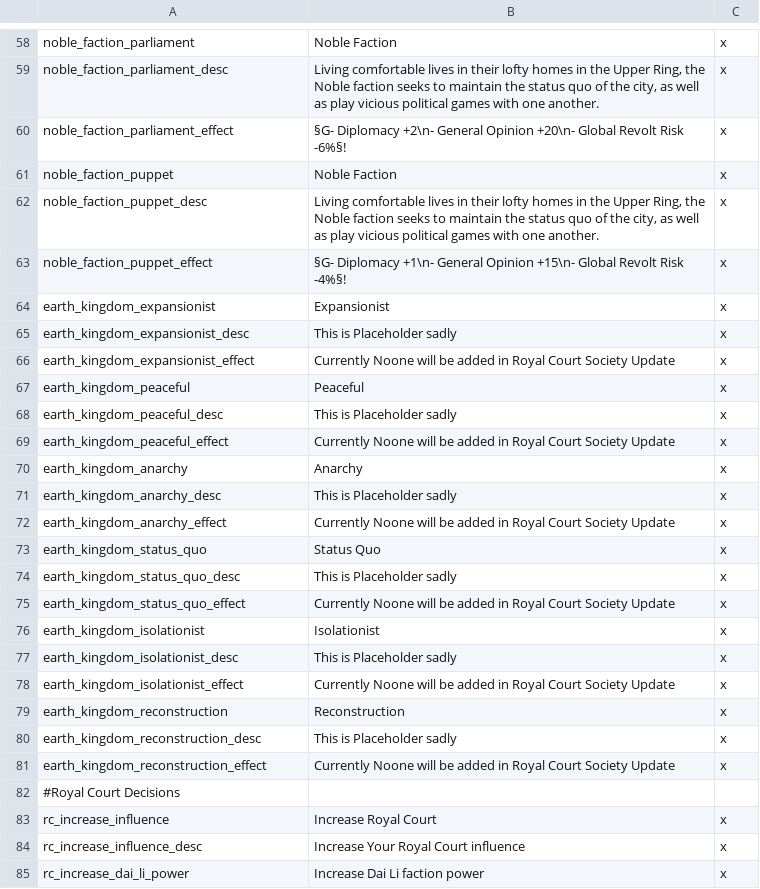
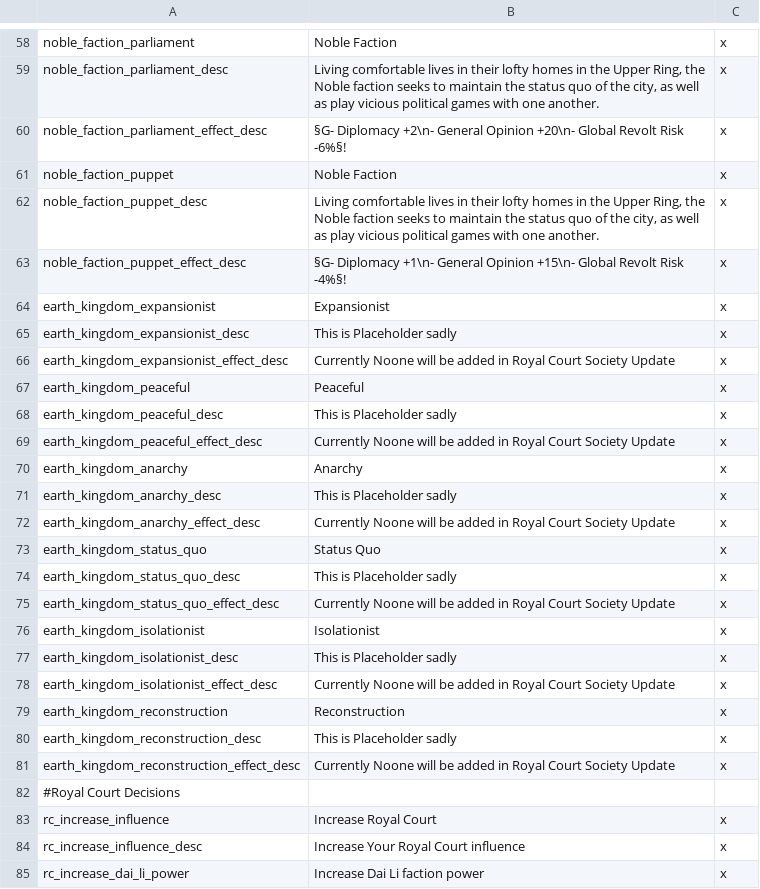
Before and after one commit to Rystic/ATLA-restored, a CSV file: avatar - four nations restored/localisation/ek_offmap.csv, drawn as a sheet; only a part is shown, gaps mark what is left out; the diff covers the shown part only.

```diff
--- a/avatar - four nations restored/localisation/ek_offmap.csv
+++ b/avatar - four nations restored/localisation/ek_offmap.csv
@@ -59,24 +59,24 @@ noble_faction_parliament;Noble Faction;x
 noble_faction_parliament_desc;Living comfortable lives in their lofty homes in the Upper Ring, the Noble faction seeks to maintain the status quo of the city, as well as play vicious political games with one another.;x
-noble_faction_parliament_effect;§G- Diplomacy +2\n- General Opinion +20\n- Global Revolt Risk -6%§!;x
+noble_faction_parliament_effect_desc;§G- Diplomacy +2\n- General Opinion +20\n- Global Revolt Risk -6%§!;x
 noble_faction_puppet;Noble Faction;x
 noble_faction_puppet_desc;Living comfortable lives in their lofty homes in the Upper Ring, the Noble faction seeks to maintain the status quo of the city, as well as play vicious political games with one another.;x
-noble_faction_puppet_effect;§G- Diplomacy +1\n- General Opinion +15\n- Global Revolt Risk -4%§!;x
+noble_faction_puppet_effect_desc;§G- Diplomacy +1\n- General Opinion +15\n- Global Revolt Risk -4%§!;x
 earth_kingdom_expansionist;Expansionist;x
 earth_kingdom_expansionist_desc;This is Placeholder sadly;x
-earth_kingdom_expansionist_effect;Currently Noone will be added in Royal Court Society Update;x
+earth_kingdom_expansionist_effect_desc;Currently Noone will be added in Royal Court Society Update;x
 earth_kingdom_peaceful;Peaceful;x
 earth_kingdom_peaceful_desc;This is Placeholder sadly;x
-earth_kingdom_peaceful_effect;Currently Noone will be added in Royal Court Society Update;x
+earth_kingdom_peaceful_effect_desc;Currently Noone will be added in Royal Court Society Update;x
 earth_kingdom_anarchy;Anarchy;x
 earth_kingdom_anarchy_desc;This is Placeholder sadly;x
-earth_kingdom_anarchy_effect;Currently Noone will be added in Royal Court Society Update;x
+earth_kingdom_anarchy_effect_desc;Currently Noone will be added in Royal Court Society Update;x
 earth_kingdom_status_quo;Status Quo;x
 earth_kingdom_status_quo_desc;This is Placeholder sadly;x
-earth_kingdom_status_quo_effect;Currently Noone will be added in Royal Court Society Update;x
+earth_kingdom_status_quo_effect_desc;Currently Noone will be added in Royal Court Society Update;x
 earth_kingdom_isolationist;Isolationist;x
 earth_kingdom_isolationist_desc;This is Placeholder sadly;x
-earth_kingdom_isolationist_effect;Currently Noone will be added in Royal Court Society Update;x
+earth_kingdom_isolationist_effect_desc;Currently Noone will be added in Royal Court Society Update;x
 earth_kingdom_reconstruction;Reconstruction;x
 earth_kingdom_reconstruction_desc;This is Placeholder sadly;x
-earth_kingdom_reconstruction_effect;Currently Noone will be added in Royal Court Society Update;x
+earth_kingdom_reconstruction_effect_desc;Currently Noone will be added in Royal Court Society Update;x
 #Royal Court Decisions
```
Also changed, not shown: 10 edited cells elsewhere in this file.
